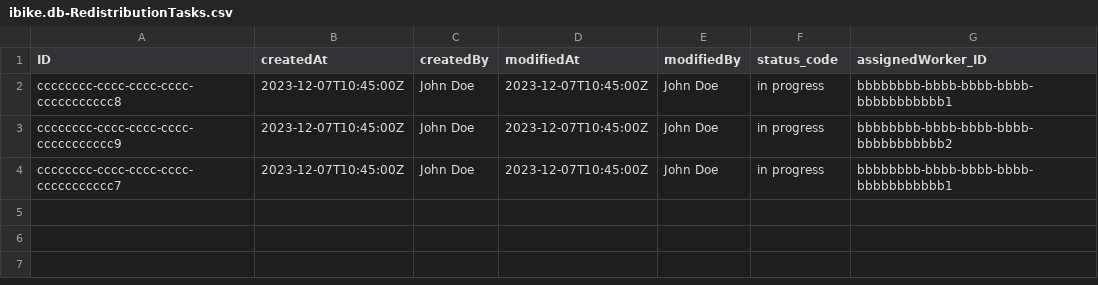
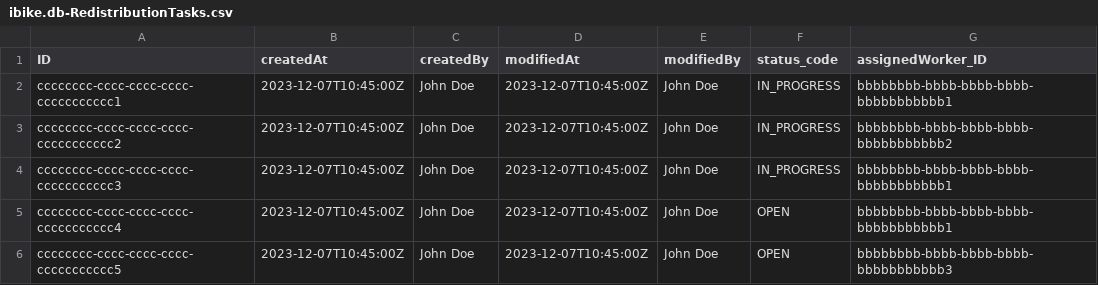
Before and after one commit to Vincmaster/sap-praktikum, a CSV file: db/data/ibike.db-RedistributionTasks.csv, drawn as a sheet.

Commit message:
Update Workers App

```diff
--- a/db/data/ibike.db-RedistributionTasks.csv
+++ b/db/data/ibike.db-RedistributionTasks.csv
@@ -1,4 +1,6 @@
 ID,createdAt,createdBy,modifiedAt,modifiedBy,status_code,assignedWorker_ID
-cccccccc-cccc-cccc-cccc-ccccccccccc8,2023-12-07T10:45:00Z,John Doe,2023-12-07T10:45:00Z,John Doe,"in progress",bbbbbbbb-bbbb-bbbb-bbbb-bbbbbbbbbbb1
-cccccccc-cccc-cccc-cccc-ccccccccccc9,2023-12-07T10:45:00Z,John Doe,2023-12-07T10:45:00Z,John Doe,"in progress",bbbbbbbb-bbbb-bbbb-bbbb-bbbbbbbbbbb2
-cccccccc-cccc-cccc-cccc-ccccccccccc7,2023-12-07T10:45:00Z,John Doe,2023-12-07T10:45:00Z,John Doe,"in progress",bbbbbbbb-bbbb-bbbb-bbbb-bbbbbbbbbbb1
+cccccccc-cccc-cccc-cccc-ccccccccccc1,2023-12-07T10:45:00Z,John Doe,2023-12-07T10:45:00Z,John Doe,"IN_PROGRESS",bbbbbbbb-bbbb-bbbb-bbbb-bbbbbbbbbbb1
+cccccccc-cccc-cccc-cccc-ccccccccccc2,2023-12-07T10:45:00Z,John Doe,2023-12-07T10:45:00Z,John Doe,"IN_PROGRESS",bbbbbbbb-bbbb-bbbb-bbbb-bbbbbbbbbbb2
+cccccccc-cccc-cccc-cccc-ccccccccccc3,2023-12-07T10:45:00Z,John Doe,2023-12-07T10:45:00Z,John Doe,IN_PROGRESS,bbbbbbbb-bbbb-bbbb-bbbb-bbbbbbbbbbb1
+cccccccc-cccc-cccc-cccc-ccccccccccc4,2023-12-07T10:45:00Z,John Doe,2023-12-07T10:45:00Z,John Doe,"OPEN",bbbbbbbb-bbbb-bbbb-bbbb-bbbbbbbbbbb1
+cccccccc-cccc-cccc-cccc-ccccccccccc5,2023-12-07T10:45:00Z,John Doe,2023-12-07T10:45:00Z,John Doe,"OPEN",bbbbbbbb-bbbb-bbbb-bbbb-bbbbbbbbbbb3
```
Also changed, not shown: db/data/ibike.db-TaskItems.csv, 3 other files.
